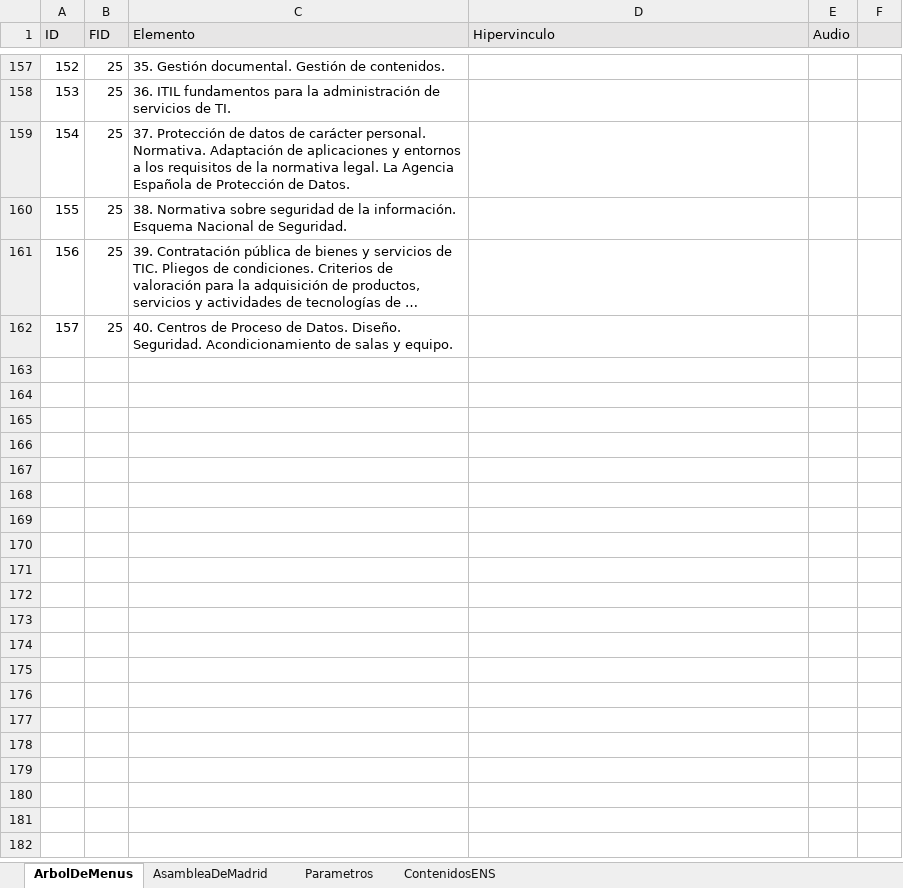
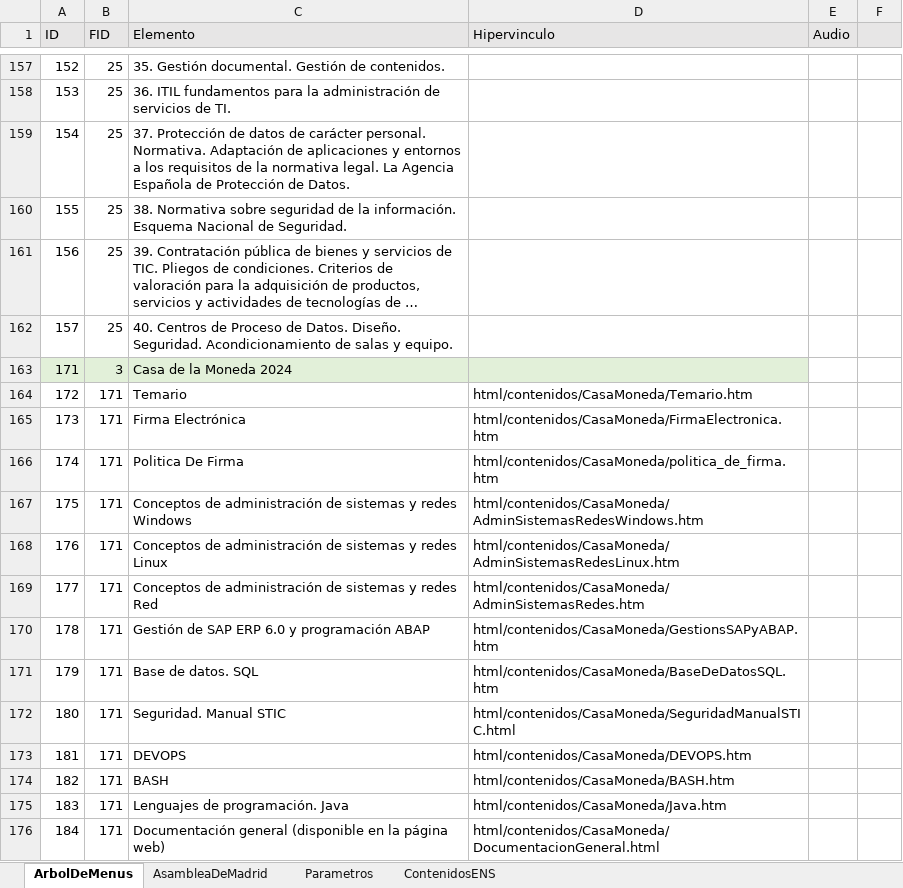
Before and after one commit to elmonje/ApuntillosWeb, an Excel workbook: data/menus.xlsm, sheet ArbolDeMenus, drawn as a sheet; only a part is shown, gaps mark what is left out; long unchanged cells end in …; values as stored, in another font and other column widths than the file's, no borders; the diff names each change by its address in the sheet, - before the commit and + after, or states it on an @@ line.

Commit message:
Add files via upload

```diff
--- a/data/menus.xlsm (sheet ArbolDeMenus)
+++ b/data/menus.xlsm (sheet ArbolDeMenus)
+row 163: 171 | 3 | Casa de la Moneda 2024
+row 164: 172 | 171 | Temario | html/contenidos/CasaMoneda/Temario.htm
+row 165: 173 | 171 | Firma Electrónica | html/contenidos/CasaMoneda/FirmaElectronica.htm
+row 166: 174 | 171 | Politica De Firma | html/contenidos/CasaMoneda/politica_de_firma.htm
+row 167: 175 | 171 | Conceptos de administración de sistemas y redes Windows | html/contenidos/CasaMoneda/AdminSistemasRedesWindows.htm
+row 168: 176 | 171 | Conceptos de administración de sistemas y redes Linux | html/contenidos/CasaMoneda/AdminSistemasRedesLinux.htm
+row 169: 177 | 171 | Conceptos de administración de sistemas y redes Red | html/contenidos/CasaMoneda/AdminSistemasRedes.htm
+row 170: 178 | 171 | Gestión de SAP ERP 6.0 y programación ABAP | html/contenidos/CasaMoneda/GestionsSAPyABAP.htm
+row 171: 179 | 171 | Base de datos. SQL | html/contenidos/CasaMoneda/BaseDeDatosSQL.htm
+row 172: 180 | 171 | Seguridad. Manual STIC | html/contenidos/CasaMoneda/SeguridadManualSTIC.html
+row 173: 181 | 171 | DEVOPS | html/contenidos/CasaMoneda/DEVOPS.htm
+row 174: 182 | 171 | BASH | html/contenidos/CasaMoneda/BASH.htm
+row 175: 183 | 171 | Lenguajes de programación. Java | html/contenidos/CasaMoneda/Java.htm
+row 176: 184 | 171 | Documentación general (disponible en la página web) | html/contenidos/CasaMoneda/DocumentacionGeneral.html
```
